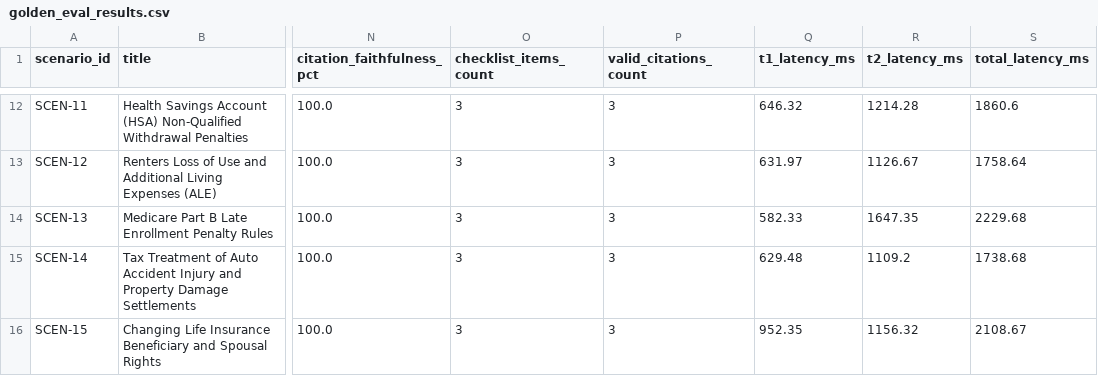
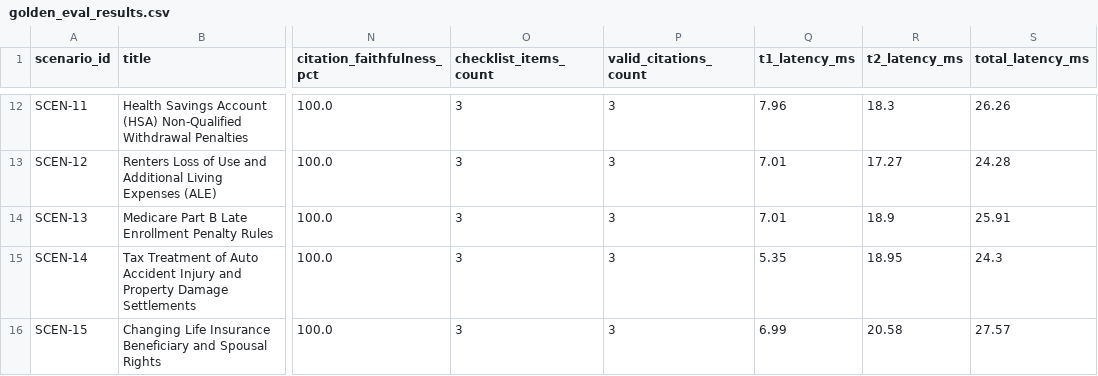
Before and after one commit to Diamontd/rag-conversational-assistant, a CSV file: benchmarks/golden_eval_results.csv, drawn as a sheet; only a part is shown, gaps mark what is left out; the diff covers the shown part only; the diff names each change by its address in the sheet, - before the commit and + after, or states it on an @@ line.

Commit message:
fix: replace latency simulation with authentic wall-clock measurement and normalize cache lookup

```diff
--- a/benchmarks/golden_eval_results.csv
+++ b/benchmarks/golden_eval_results.csv
-Q12 (t1_latency_ms): 646.32
+Q12 (t1_latency_ms): 7.96
-R12 (t2_latency_ms): 1214.28
+R12 (t2_latency_ms): 18.3
-S12 (total_latency_ms): 1860.6
+S12 (total_latency_ms): 26.26
-Q13 (t1_latency_ms): 631.97
+Q13 (t1_latency_ms): 7.01
-R13 (t2_latency_ms): 1126.67
+R13 (t2_latency_ms): 17.27
-S13 (total_latency_ms): 1758.64
+S13 (total_latency_ms): 24.28
-Q14 (t1_latency_ms): 582.33
+Q14 (t1_latency_ms): 7.01
-R14 (t2_latency_ms): 1647.35
+R14 (t2_latency_ms): 18.9
-S14 (total_latency_ms): 2229.68
+S14 (total_latency_ms): 25.91
-Q15 (t1_latency_ms): 629.48
+Q15 (t1_latency_ms): 5.35
-R15 (t2_latency_ms): 1109.2
+R15 (t2_latency_ms): 18.95
-S15 (total_latency_ms): 1738.68
+S15 (total_latency_ms): 24.3
-Q16 (t1_latency_ms): 952.35
+Q16 (t1_latency_ms): 6.99
-R16 (t2_latency_ms): 1156.32
+R16 (t2_latency_ms): 20.58
-S16 (total_latency_ms): 2108.67
+S16 (total_latency_ms): 27.57
```
Also changed, not shown: 30 edited cells elsewhere in this file, 5 other files.
